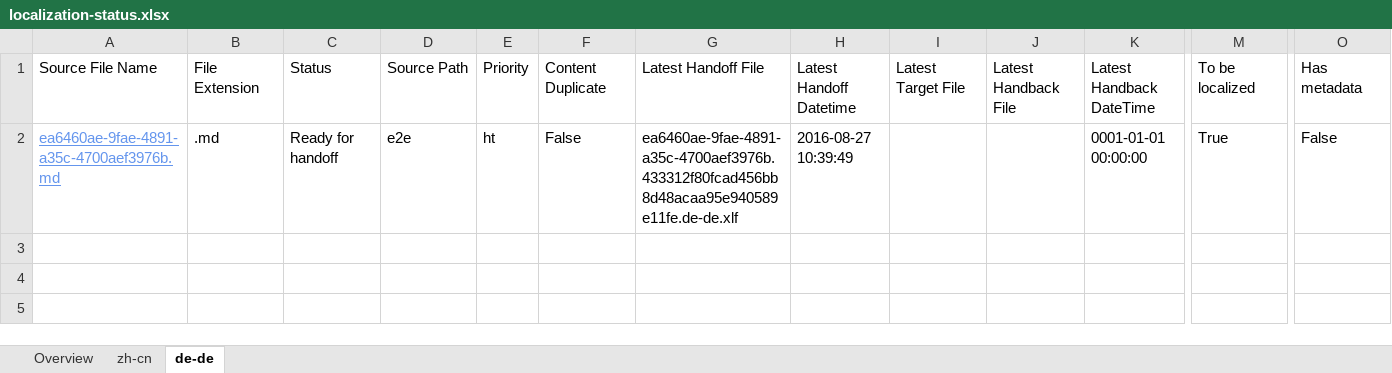
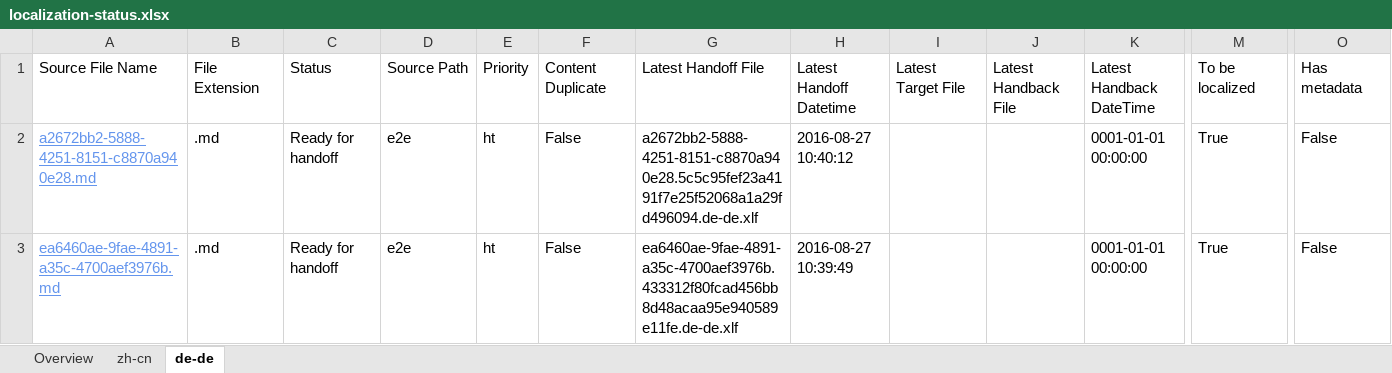
Before and after one commit to OpenLocalizationTestOrg/ol-test0-handback, an Excel workbook: ol-handback/OpenLocalizationTestOrg/ol-test0/ci/localization-status.xlsx, sheet de-de, drawn as a sheet; only a part is shown, gaps mark what is left out; values as stored, in another font and other column widths than the file's, no borders; table styles not drawn; rows hold the shown columns only; the diff names each change by its address in the sheet, - before the commit and + after, or states it on an @@ line.

Commit message:
Generate Report for Handoff

```diff
--- a/ol-handback/OpenLocalizationTestOrg/ol-test0/ci/localization-status.xlsx (sheet de-de)
+++ b/ol-handback/OpenLocalizationTestOrg/ol-test0/ci/localization-status.xlsx (sheet de-de)
+row 2: a2672bb2-5888-4251-8151-c8870a940e28.md | .md | Ready for handoff | e2e | ht | False | a2672bb2-5888-4251-8151-c8870a940e28.5c5c95fef23a4191f7e25f52068a1a29fd496094.de-de.xlf | 2016-08-27 10:40:12 |  |  | 0001-01-01 00:00:00 | True | False
```
Also changed, not shown: sheet zh-cn, sheet Overview.
